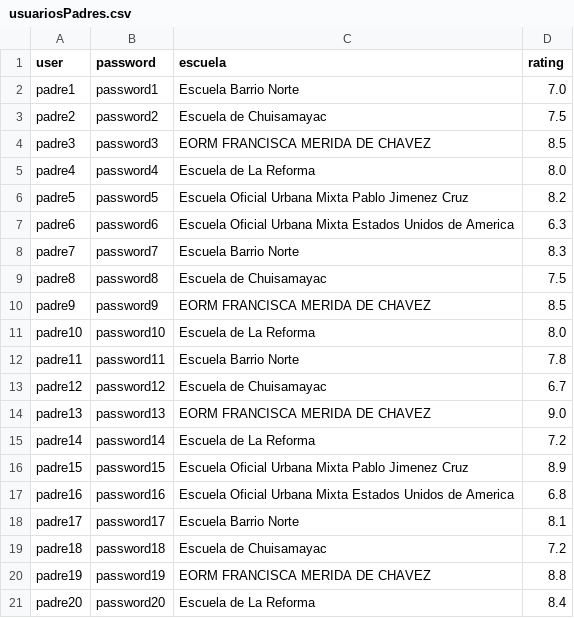
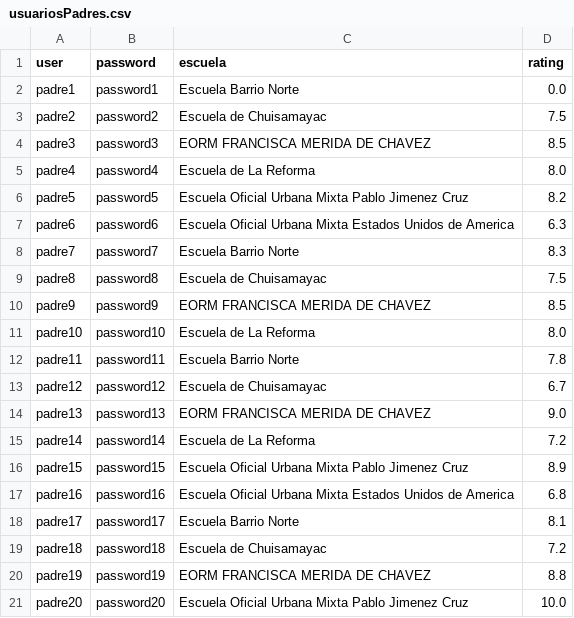
Before and after one commit to dlop6/ProyectoProgra, a CSV file: data/usuariosPadres.csv, drawn as a sheet.

```diff
--- a/data/usuariosPadres.csv
+++ b/data/usuariosPadres.csv
@@ -1,3 +1,3 @@
 user,password,escuela,rating
-padre1,password1,Escuela Barrio Norte,7.0
+padre1,password1,Escuela Barrio Norte,0.0
 padre2,password2,Escuela de Chuisamayac,7.5
@@ -20,2 +20,2 @@ padre18,password18,Escuela de Chuisamayac,7.2
 padre19,password19,EORM FRANCISCA MERIDA DE CHAVEZ,8.8
-padre20,password20,Escuela de La Reforma,8.4
+padre20,password20,Escuela Oficial Urbana Mixta Pablo Jimenez Cruz,10.0
```
Also changed, not shown: data/usersEstudiantes.csv, 4 other files.
